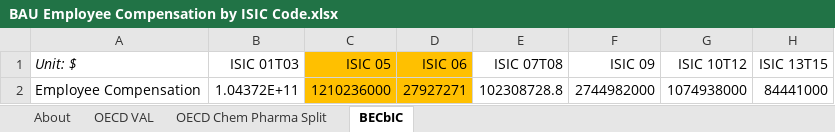
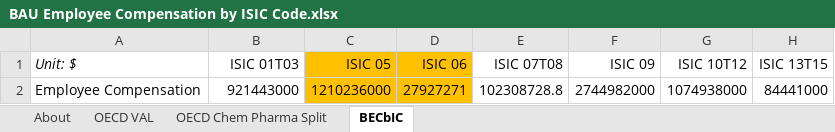
Before and after one commit to EnergyInnovation/eps-louisiana, an Excel workbook: InputData/io-model/BECbIC/BAU Employee Compensation by ISIC Code.xlsx, sheet BECbIC, drawn as a sheet; only a part is shown; values as stored, in another font and other column widths than the file's, no borders; the diff names each change by its address in the sheet, - before the commit and + after, or states it on an @@ line.

```diff
--- a/InputData/io-model/BECbIC/BAU Employee Compensation by ISIC Code.xlsx (sheet BECbIC)
+++ b/InputData/io-model/BECbIC/BAU Employee Compensation by ISIC Code.xlsx (sheet BECbIC)
-B2 (ISIC 01T03): 1.04372E+11
+B2 (ISIC 01T03): 921443000
```
Also changed, not shown: InputData/io-model/BEbIC/BAU Employment by ISIC Code.xlsx, InputData/io-model/BGDP/BAU GDP.xlsx, 6 other files.
